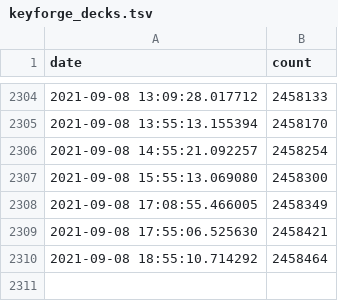
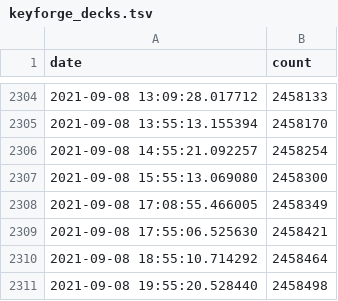
Before and after one commit to 4dcu-be/GitHub-Actions-KeyForge, a TSV file: data/keyforge_decks.tsv, drawn as a sheet; only a part is shown, gaps mark what is left out; the diff names each change by its address in the sheet, - before the commit and + after, or states it on an @@ line.

```diff
--- a/data/keyforge_decks.tsv
+++ b/data/keyforge_decks.tsv
+row 2311: 2021-09-08 19:55:20.528440 | 2458498
```
